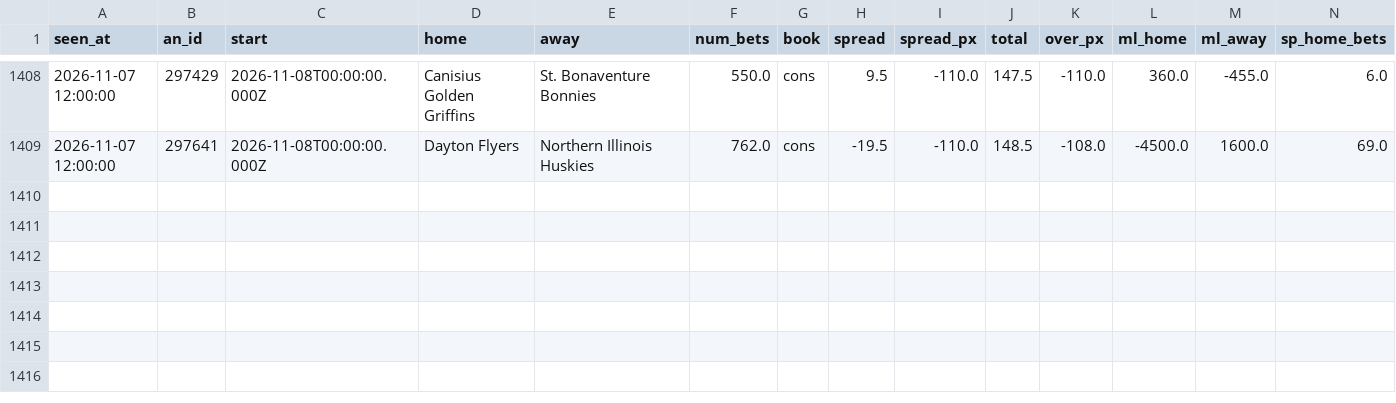
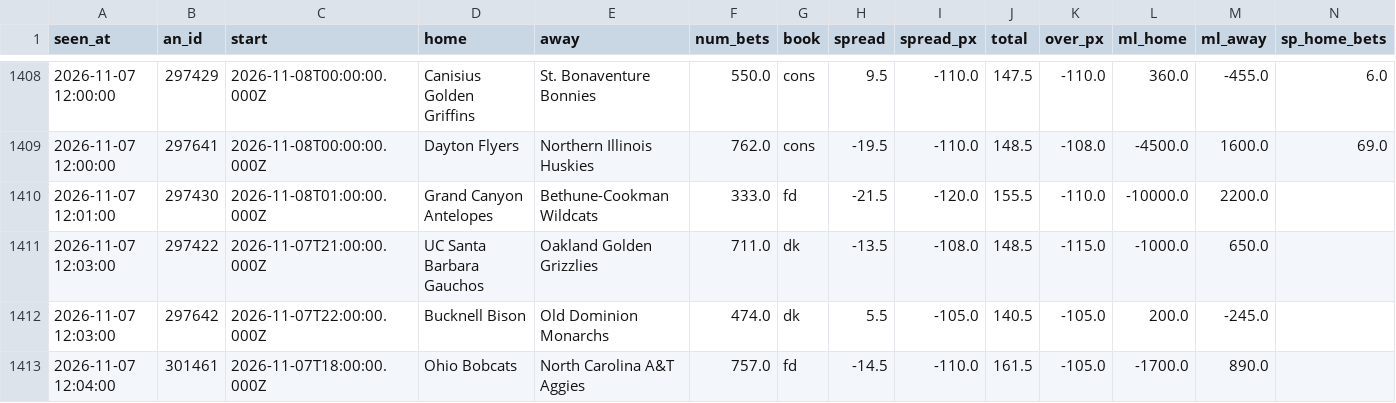
Before and after one commit to JeffreyD24/nba-mixed-model, a CSV file: sharp/live/ncaab/2026-11-07.csv, drawn as a sheet; only a part is shown, gaps mark what is left out; rows hold the shown columns only; the diff names each change by its address in the sheet, - before the commit and + after, or states it on an @@ line.

```diff
--- a/sharp/live/ncaab/2026-11-07.csv
+++ b/sharp/live/ncaab/2026-11-07.csv
+row 1410: 2026-11-07 12:01:00 | 297430 | 2026-11-08T01:00:00.000Z | Grand Canyon Antelopes | Bethune-Cookman Wildcats | 333.0 | fd | -21.5 | -120.0 | 155.5 | -110.0 | -10000.0 | 2200.0
+row 1411: 2026-11-07 12:03:00 | 297422 | 2026-11-07T21:00:00.000Z | UC Santa Barbara Gauchos | Oakland Golden Grizzlies | 711.0 | dk | -13.5 | -108.0 | 148.5 | -115.0 | -1000.0 | 650.0
+row 1412: 2026-11-07 12:03:00 | 297642 | 2026-11-07T22:00:00.000Z | Bucknell Bison | Old Dominion Monarchs | 474.0 | dk | 5.5 | -105.0 | 140.5 | -105.0 | 200.0 | -245.0
+row 1413: 2026-11-07 12:04:00 | 301461 | 2026-11-07T18:00:00.000Z | Ohio Bobcats | North Carolina A&T Aggies | 757.0 | fd | -14.5 | -110.0 | 161.5 | -105.0 | -1700.0 | 890.0
```
Also changed, not shown: sharp/live/ncaab/signals_2026-11-07.csv, sharp/live/ncaaf/2026-11-07.csv, 5 other files.
